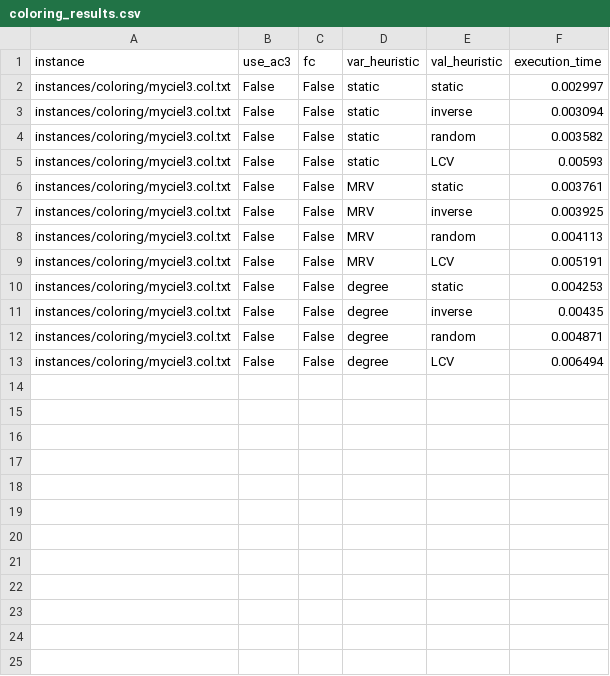
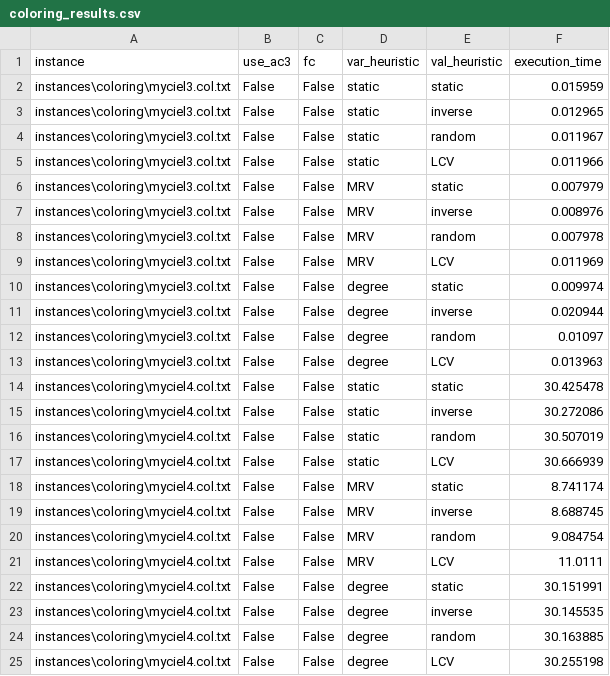
Before and after one commit to emiliepic/PPC_project, a CSV file: results/coloring_results.csv, drawn as a sheet.

```diff
--- a/results/coloring_results.csv
+++ b/results/coloring_results.csv
@@ -1,13 +1,25 @@
 instance,use_ac3,fc,var_heuristic,val_heuristic,execution_time
-instances/coloring/myciel3.col.txt,False,False,static,static,0.002997
-instances/coloring/myciel3.col.txt,False,False,static,inverse,0.003094
-instances/coloring/myciel3.col.txt,False,False,static,random,0.003582
-instances/coloring/myciel3.col.txt,False,False,static,LCV,0.00593
-instances/coloring/myciel3.col.txt,False,False,MRV,static,0.003761
-instances/coloring/myciel3.col.txt,False,False,MRV,inverse,0.003925
-instances/coloring/myciel3.col.txt,False,False,MRV,random,0.004113
-instances/coloring/myciel3.col.txt,False,False,MRV,LCV,0.005191
-instances/coloring/myciel3.col.txt,False,False,degree,static,0.004253
-instances/coloring/myciel3.col.txt,False,False,degree,inverse,0.00435
-instances/coloring/myciel3.col.txt,False,False,degree,random,0.004871
-instances/coloring/myciel3.col.txt,False,False,degree,LCV,0.006494
+instances\coloring\myciel3.col.txt,False,False,static,static,0.015959
+instances\coloring\myciel3.col.txt,False,False,static,inverse,0.012965
+instances\coloring\myciel3.col.txt,False,False,static,random,0.011967
+instances\coloring\myciel3.col.txt,False,False,static,LCV,0.011966
+instances\coloring\myciel3.col.txt,False,False,MRV,static,0.007979
+instances\coloring\myciel3.col.txt,False,False,MRV,inverse,0.008976
+instances\coloring\myciel3.col.txt,False,False,MRV,random,0.007978
+instances\coloring\myciel3.col.txt,False,False,MRV,LCV,0.011969
+instances\coloring\myciel3.col.txt,False,False,degree,static,0.009974
+instances\coloring\myciel3.col.txt,False,False,degree,inverse,0.020944
+instances\coloring\myciel3.col.txt,False,False,degree,random,0.01097
+instances\coloring\myciel3.col.txt,False,False,degree,LCV,0.013963
+instances\coloring\myciel4.col.txt,False,False,static,static,30.425478
+instances\coloring\myciel4.col.txt,False,False,static,inverse,30.272086
+instances\coloring\myciel4.col.txt,False,False,static,random,30.507019
+instances\coloring\myciel4.col.txt,False,False,static,LCV,30.666939
+instances\coloring\myciel4.col.txt,False,False,MRV,static,8.741174
+instances\coloring\myciel4.col.txt,False,False,MRV,inverse,8.688745
+instances\coloring\myciel4.col.txt,False,False,MRV,random,9.084754
+instances\coloring\myciel4.col.txt,False,False,MRV,LCV,11.0111
+instances\coloring\myciel4.col.txt,False,False,degree,static,30.151991
+instances\coloring\myciel4.col.txt,False,False,degree,inverse,30.145535
+instances\coloring\myciel4.col.txt,False,False,degree,random,30.163885
+instances\coloring\myciel4.col.txt,False,False,degree,LCV,30.255198
```
Also changed, not shown: results/n_queens_results.csv, 1 other file.
